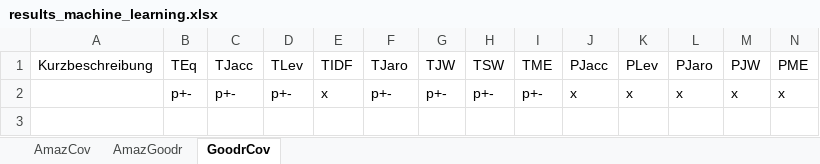
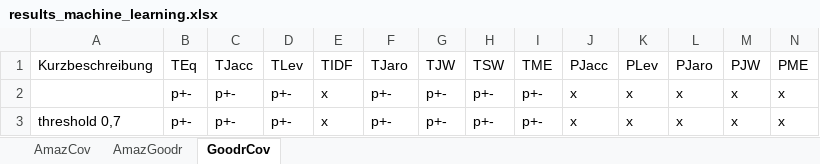
Before and after one commit to RaiiZen1/WebDataProject, an Excel workbook: data/output/results/results_machine_learning.xlsx, sheet GoodrCov, drawn as a sheet; only a part is shown; values as stored, in another font and other column widths than the file's, no borders; table styles not drawn; rows hold the shown columns only; the diff names each change by its address in the sheet, - before the commit and + after, or states it on an @@ line.

Commit message:
checked with threshold 0.7

```diff
--- a/data/output/results/results_machine_learning.xlsx (sheet GoodrCov)
+++ b/data/output/results/results_machine_learning.xlsx (sheet GoodrCov)
+row 3: threshold 0,7 | p+- | p+- | p+- | x | p+- | p+- | p+- | p+- | x | x | x | x | x
```
Also changed, not shown: sheet AmazGoodr, 10 other files.
